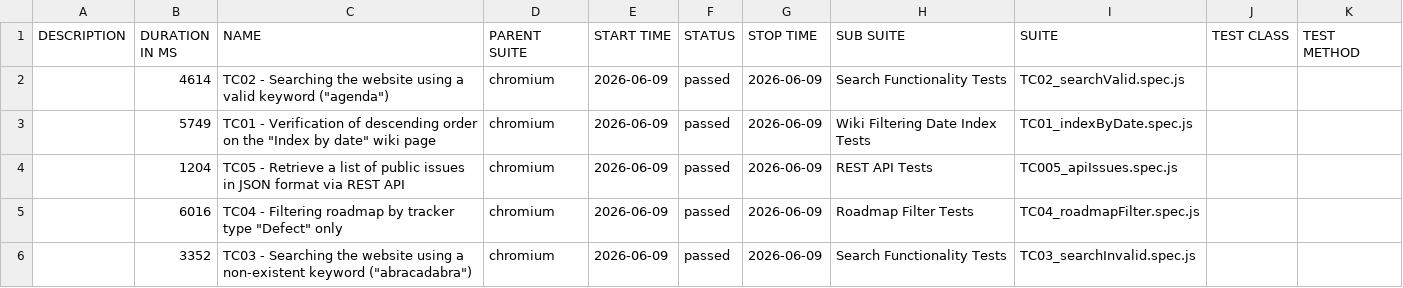
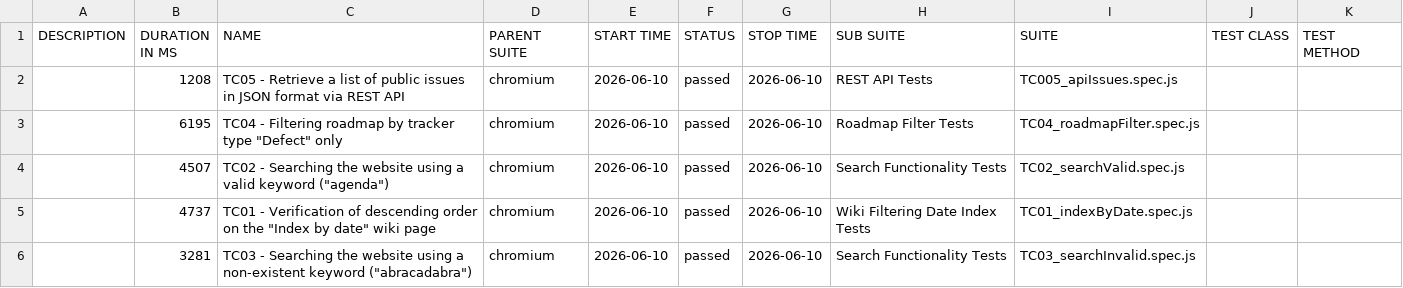
Before and after one commit to VoloshynVolodymyr/redmine-playwright-tests, a CSV file: data/suites.csv, drawn as a sheet.

```diff
--- a/data/suites.csv
+++ b/data/suites.csv
@@ -1,6 +1,6 @@
 "DESCRIPTION","DURATION IN MS","NAME","PARENT SUITE","START TIME","STATUS","STOP TIME","SUB SUITE","SUITE","TEST CLASS","TEST METHOD"
-"","4614","TC02 - Searching the website using a valid keyword (""agenda"")","chromium","2026-06-09","passed","2026-06-09","Search Functionality Tests","TC02_searchValid.spec.js","",""
-"","5749","TC01 - Verification of descending order on the ""Index by date"" wiki page","chromium","2026-06-09","passed","2026-06-09","Wiki Filtering Date Index Tests","TC01_indexByDate.spec.js","",""
-"","1204","TC05 - Retrieve a list of public issues in JSON format via REST API","chromium","2026-06-09","passed","2026-06-09","REST API Tests","TC005_apiIssues.spec.js","",""
-"","6016","TC04 - Filtering roadmap by tracker type ""Defect"" only","chromium","2026-06-09","passed","2026-06-09","Roadmap Filter Tests","TC04_roadmapFilter.spec.js","",""
-"","3352","TC03 - Searching the website using a non-existent keyword (""abracadabra"")","chromium","2026-06-09","passed","2026-06-09","Search Functionality Tests","TC03_searchInvalid.spec.js","",""
+"","1208","TC05 - Retrieve a list of public issues in JSON format via REST API","chromium","2026-06-10","passed","2026-06-10","REST API Tests","TC005_apiIssues.spec.js","",""
+"","6195","TC04 - Filtering roadmap by tracker type ""Defect"" only","chromium","2026-06-10","passed","2026-06-10","Roadmap Filter Tests","TC04_roadmapFilter.spec.js","",""
+"","4507","TC02 - Searching the website using a valid keyword (""agenda"")","chromium","2026-06-10","passed","2026-06-10","Search Functionality Tests","TC02_searchValid.spec.js","",""
+"","4737","TC01 - Verification of descending order on the ""Index by date"" wiki page","chromium","2026-06-10","passed","2026-06-10","Wiki Filtering Date Index Tests","TC01_indexByDate.spec.js","",""
+"","3281","TC03 - Searching the website using a non-existent keyword (""abracadabra"")","chromium","2026-06-10","passed","2026-06-10","Search Functionality Tests","TC03_searchInvalid.spec.js","",""
```
Also changed, not shown: 23 other files.
